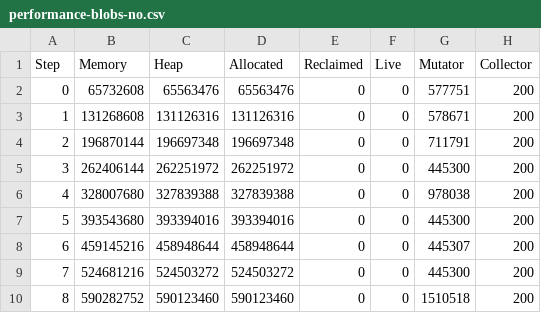
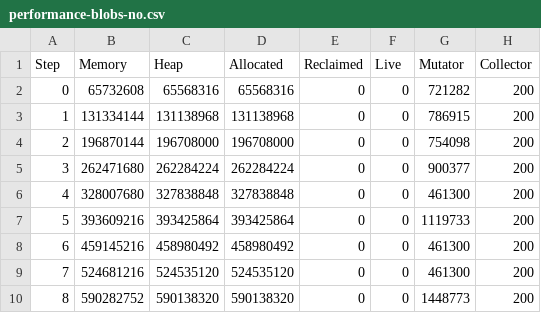
Before and after one commit to luc-blaeser/gcbench, a CSV file: reports/performance-blobs-no.csv, drawn as a sheet; only a part is shown; the diff covers the shown part only.

```diff
--- a/reports/performance-blobs-no.csv
+++ b/reports/performance-blobs-no.csv
@@ -1,10 +1,10 @@
 Step, Memory, Heap, Allocated, Reclaimed, Live, Mutator, Collector
-0, 65732608, 65563476, 65563476, 0, 0, 577751, 200
-1, 131268608, 131126316, 131126316, 0, 0, 578671, 200
-2, 196870144, 196697348, 196697348, 0, 0, 711791, 200
-3, 262406144, 262251972, 262251972, 0, 0, 445300, 200
-4, 328007680, 327839388, 327839388, 0, 0, 978038, 200
-5, 393543680, 393394016, 393394016, 0, 0, 445300, 200
-6, 459145216, 458948644, 458948644, 0, 0, 445307, 200
-7, 524681216, 524503272, 524503272, 0, 0, 445300, 200
-8, 590282752, 590123460, 590123460, 0, 0, 1510518, 200
+0, 65732608, 65568316, 65568316, 0, 0, 721282, 200
+1, 131334144, 131138968, 131138968, 0, 0, 786915, 200
+2, 196870144, 196708000, 196708000, 0, 0, 754098, 200
+3, 262471680, 262284224, 262284224, 0, 0, 900377, 200
+4, 328007680, 327838848, 327838848, 0, 0, 461300, 200
+5, 393609216, 393425864, 393425864, 0, 0, 1119733, 200
+6, 459145216, 458980492, 458980492, 0, 0, 461300, 200
+7, 524681216, 524535120, 524535120, 0, 0, 461300, 200
+8, 590282752, 590138320, 590138320, 0, 0, 1448773, 200
```
Also changed, not shown: 136 edited cells elsewhere in this file, reports/performance-asset-storage-no.csv, reports/performance-btree-map-no.csv, 26 other files.
